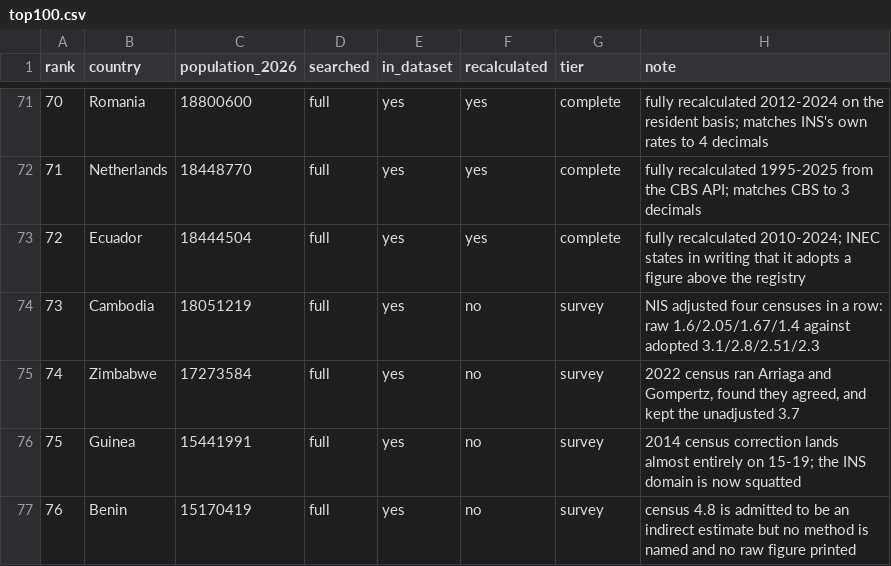
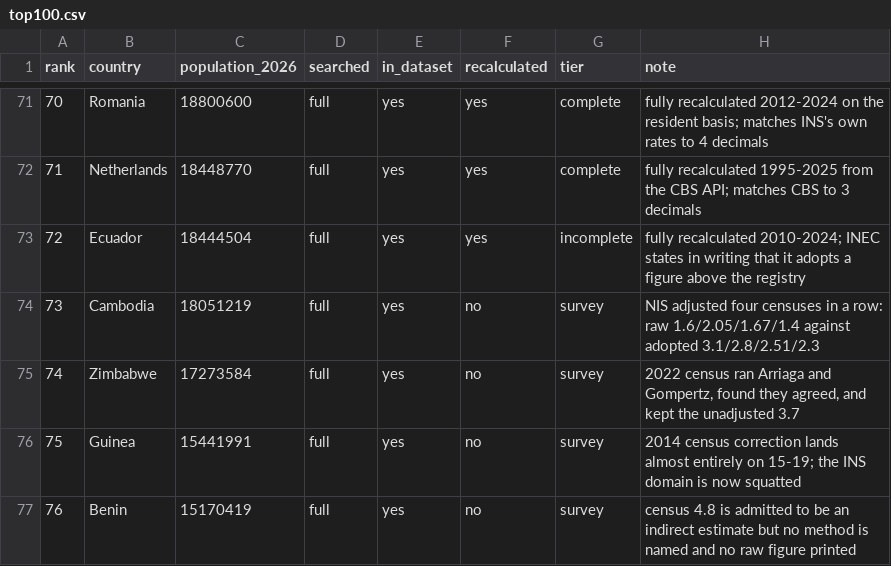
Before and after one commit to owid/etl, a CSV file: scripts/tfr/top100.csv, drawn as a sheet; only a part is shown, gaps mark what is left out.

```diff
--- a/scripts/tfr/top100.csv
+++ b/scripts/tfr/top100.csv
@@ -72,3 +72,3 @@ rank,country,population_2026,searched,in_dataset,recalculated,tier,note
 71,Netherlands,18448770,full,yes,yes,complete,fully recalculated 1995-2025 from the CBS API; matches CBS to 3 decimals
-72,Ecuador,18444504,full,yes,yes,complete,fully recalculated 2010-2024; INEC states in writing that it adopts a figure above the registry
+72,Ecuador,18444504,full,yes,yes,incomplete,fully recalculated 2010-2024; INEC states in writing that it adopts a figure above the registry
 73,Cambodia,18051219,full,yes,no,survey,NIS adjusted four censuses in a row: raw 1.6/2.05/1.67/1.4 against adopted 3.1/2.8/2.51/2.3
```
Also changed, not shown: 4 other files.
